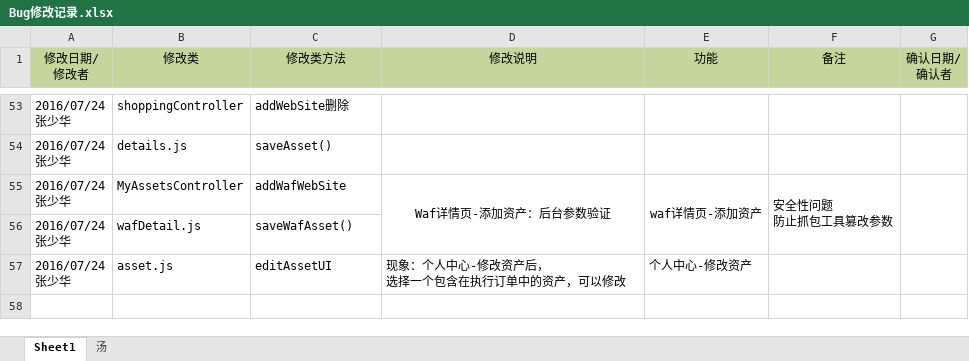
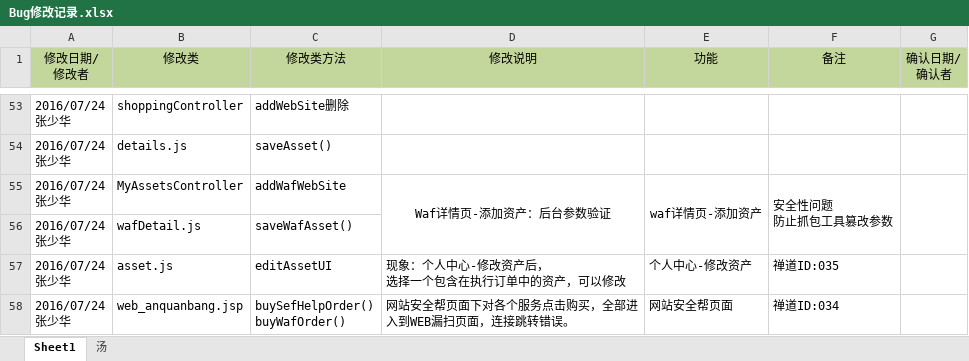
Before and after one commit to moutainhigh/Cloud_Security, an Excel workbook: csp2/cloud-security-platform/WebRoot/doc/Bug修改记录.xlsx, sheet Sheet1, drawn as a sheet; only a part is shown, gaps mark what is left out; values as stored, in another font and other column widths than the file's, no borders; ↵ is a line break in a cell; the diff names each change by its address in the sheet, - before the commit and + after, or states it on an @@ line.

```diff
--- a/csp2/cloud-security-platform/WebRoot/doc/Bug修改记录.xlsx (sheet Sheet1)
+++ b/csp2/cloud-security-platform/WebRoot/doc/Bug修改记录.xlsx (sheet Sheet1)
-F57 (备注): (empty)
+F57 (备注): 禅道ID:035
+row 58: 2016/07/24 ↵ 张少华 | web_anquanbang.jsp | buySefHelpOrder() ↵ buyWafOrder() | 网站安全帮页面下对各个服务点击购买，全部进入到WEB漏扫页面，连接跳转错误。 | 网站安全帮页面 | 禅道ID:034
```
